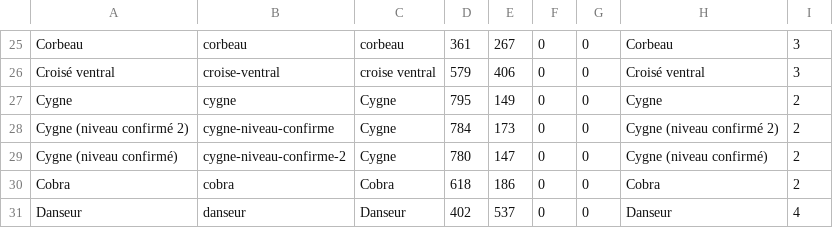
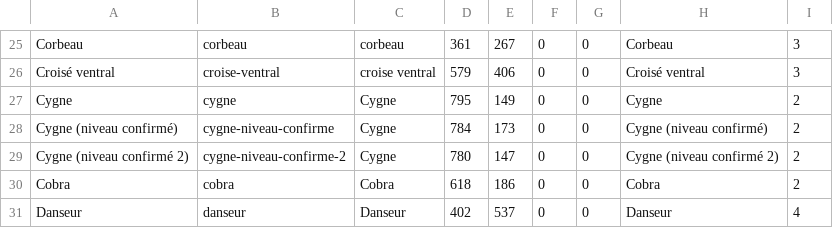
Before and after one commit to cedric-tur/before-site, a TSV file: photo-posture/_liste.tsv, drawn as a sheet; only a part is shown, gaps mark what is left out.

```diff
--- a/photo-posture/_liste.tsv
+++ b/photo-posture/_liste.tsv
@@ -27,4 +27,4 @@ Croisé ventral	croise-ventral	croise ventral	579	406	0	0	Croisé ventral	3
 Cygne	cygne	Cygne	795	149	0	0	Cygne	2
-Cygne (niveau confirmé 2)	cygne-niveau-confirme	Cygne	784	173	0	0	Cygne (niveau confirmé 2)	2
-Cygne (niveau confirmé)	cygne-niveau-confirme-2	Cygne	780	147	0	0	Cygne (niveau confirmé)	2
+Cygne (niveau confirmé)	cygne-niveau-confirme	Cygne	784	173	0	0	Cygne (niveau confirmé)	2
+Cygne (niveau confirmé 2)	cygne-niveau-confirme-2	Cygne	780	147	0	0	Cygne (niveau confirmé 2)	2
 Cobra	cobra	Cobra	618	186	0	0	Cobra	2
```
Also changed, not shown: genere/efficiences.tsv, 2 other files.
